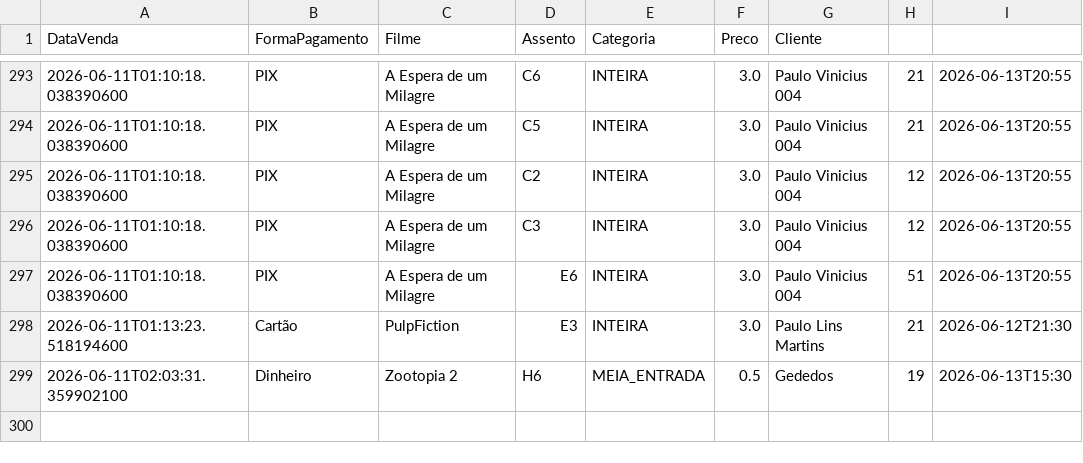
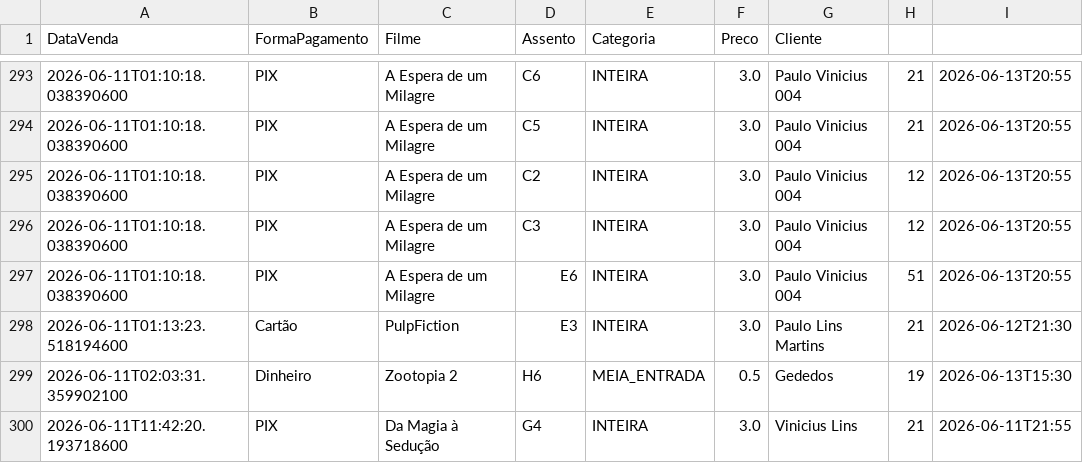
Before and after one commit to PauloVini2004/CineManage, a CSV file: cinemanagerfx/src/main/java/br/ufrpe/cine_rural/dados/arquivoscsv/vendas_ingresso.csv, drawn as a sheet; only a part is shown, gaps mark what is left out.

```diff
--- a/cinemanagerfx/src/main/java/br/ufrpe/cine_rural/dados/arquivoscsv/vendas_ingresso.csv
+++ b/cinemanagerfx/src/main/java/br/ufrpe/cine_rural/dados/arquivoscsv/vendas_ingresso.csv
@@ -299 +299,2 @@ DataVenda;FormaPagamento;Filme;Assento;Categoria;Preco;Cliente
 2026-06-11T02:03:31.359902100;Dinheiro;Zootopia 2;H6;MEIA_ENTRADA;0.5;Gededos;19;2026-06-13T15:30
+2026-06-11T11:42:20.193718600;PIX;Da Magia à Sedução;G4;INTEIRA;3.0;Vinicius Lins;21;2026-06-11T21:55
```
Also changed, not shown: cinemanagerfx/src/main/java/br/ufrpe/cine_rural/dados/arquivoscsv/produtos.csv, cinemanagerfx/src/main/java/br/ufrpe/cine_rural/dados/arquivoscsv/vendas_lojinha.csv, 1 other file.
